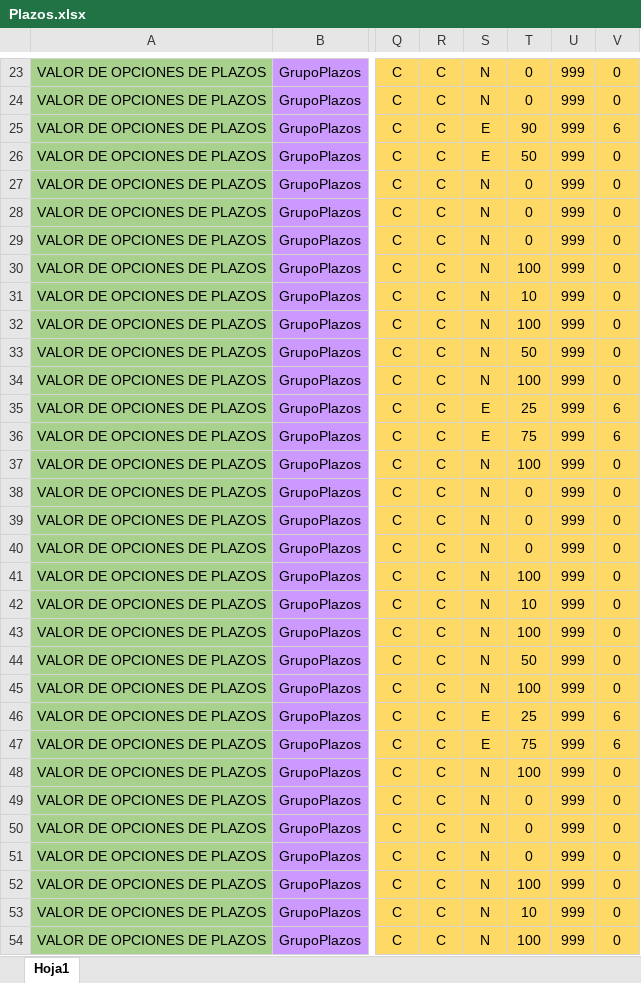
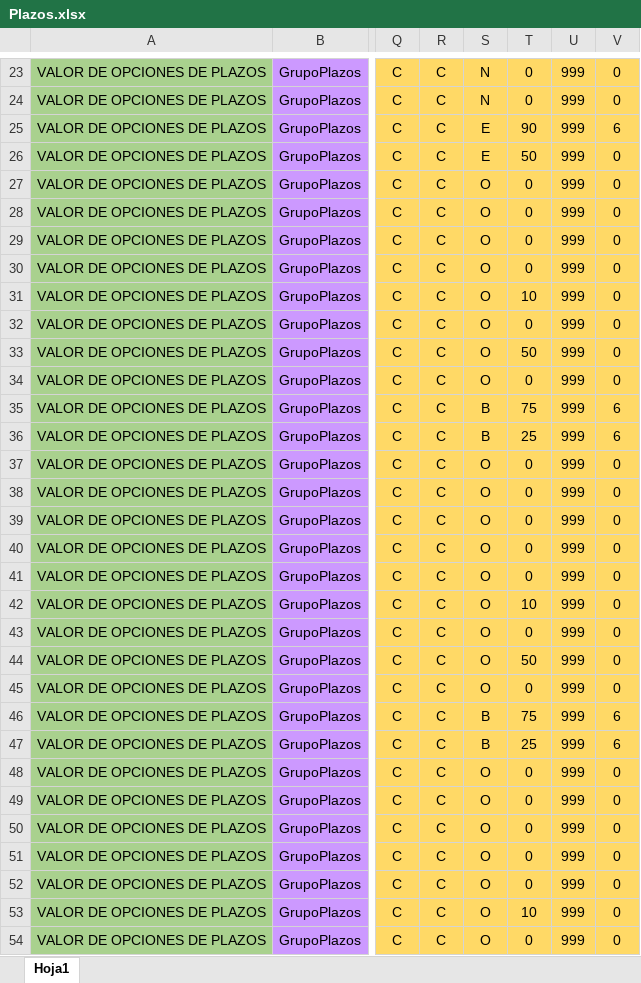
Before and after one commit to r06xd/brecreditosnuevo, an Excel workbook: src/main/resources/com/relative/brecreditosnuevos/matrices/Plazos.xlsx, sheet Hoja1, drawn as a sheet; only a part is shown, gaps mark what is left out; values as stored, in another font and other column widths than the file's, no borders; the diff covers the shown part only; the diff names each change by its address in the sheet, - before the commit and + after, or states it on an @@ line.

```diff
--- a/src/main/resources/com/relative/brecreditosnuevos/matrices/Plazos.xlsx (sheet Hoja1)
+++ b/src/main/resources/com/relative/brecreditosnuevos/matrices/Plazos.xlsx (sheet Hoja1)
-S27:S34: N
+S27:S34: O
-T30: 100
+T30: 0
-T32: 100
+T32: 0
-T34: 100
+T34: 0
-S35:S36: E
+S35:S36: B
-T35: 25
+T35: 75
-T36: 75
+T36: 25
-S37:S45: N
+S37:S45: O
-T37: 100
+T37: 0
-T41: 100
+T41: 0
-T43: 100
+T43: 0
-T45: 100
+T45: 0
-S46:S47: E
+S46:S47: B
-T46: 25
+T46: 75
-T47: 75
+T47: 25
-S48:S54: N
+S48:S54: O
-T48: 100
+T48: 0
-T52: 100
+T52: 0
-T54: 100
+T54: 0
```
Also changed, not shown: 43 edited cells elsewhere in this sheet, src/main/resources/com/relative/brecreditosnuevos/matrices/BaseServicios.xlsx, src/main/resources/com/relative/brecreditosnuevos/matrices/Constantes.xlsx, 19 other files.
